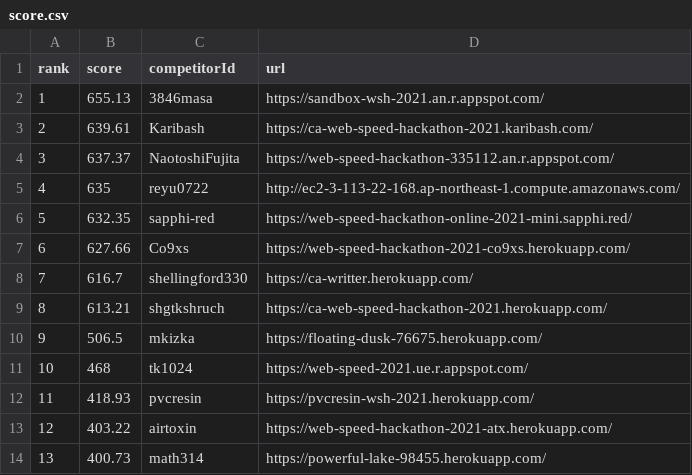
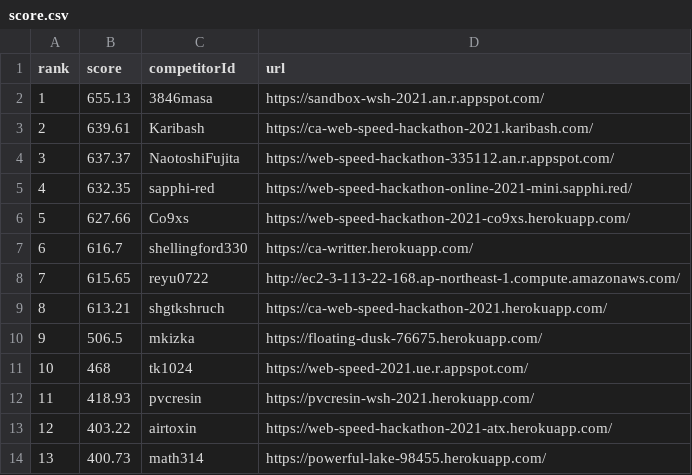
Before and after one commit to CyberAgentHack/web-speed-hackathon-2021-leaderboard, a CSV file: score.csv, drawn as a sheet; only a part is shown; removed rows and columns are numbered as before the commit, all else as after; the diff names each change by its address in the sheet, - before the commit and + after, or states it on an @@ line.

```diff
--- a/score.csv
+++ b/score.csv
-row 5: 4 | 635 | reyu0722 | http://ec2-3-113-22-168.ap-northeast-1.compute.amazonaws.com/
@@ column A (rank) renumbered between rows 5 and 7 @@
+row 8: 7 | 615.65 | reyu0722 | http://ec2-3-113-22-168.ap-northeast-1.compute.amazonaws.com/
```
Also changed, not shown: 1 other file.
